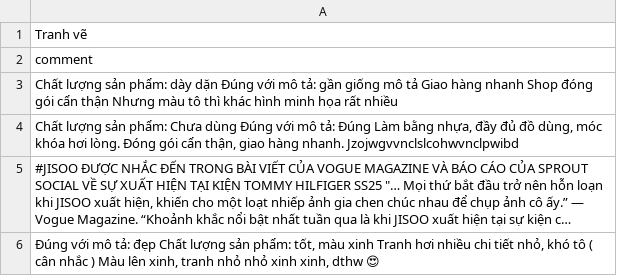
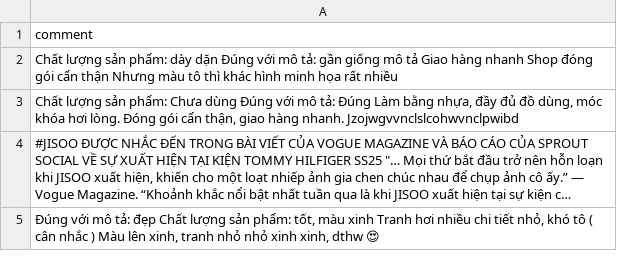
Before and after one commit to van2703/ABSA, a CSV file: shopee_reviews.csv, drawn as a sheet; only a part is shown; long unchanged cells end in ….

```diff
--- a/shopee_reviews.csv
+++ b/shopee_reviews.csv
@@ -1,2 +1 @@
-Tranh vẽ
 comment
```
Also changed, not shown: shopee_reviews1star.csv, 2 other files.
